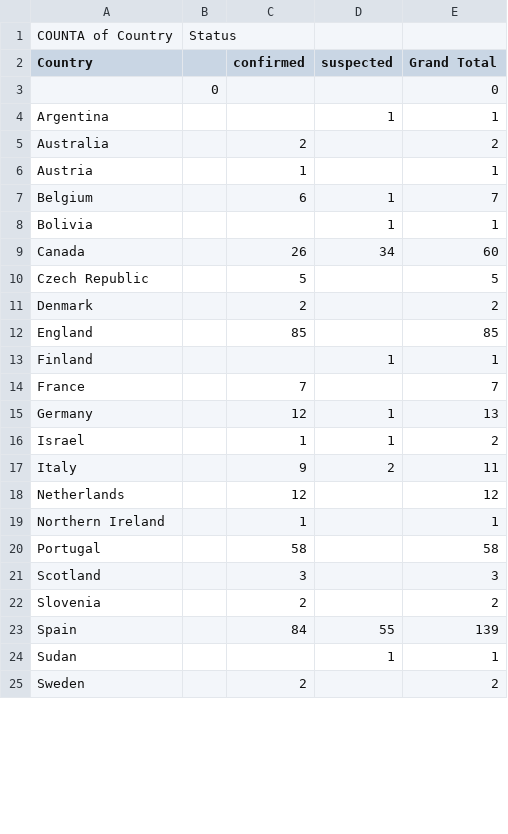
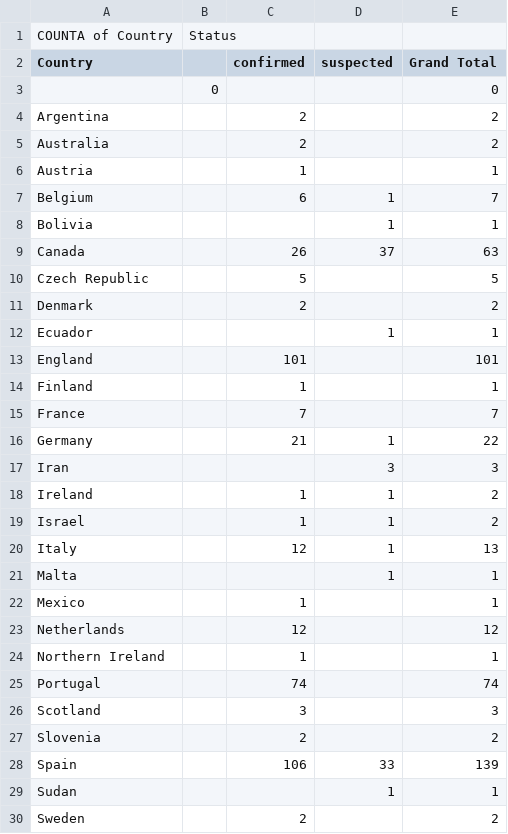
Before and after one commit to NathanMichael0/MonkeyPoxTracker, a CSV file: backend/MPcountries.csv, drawn as a sheet; only a part is shown; the diff covers the shown part only.

```diff
--- a/backend/MPcountries.csv
+++ b/backend/MPcountries.csv
@@ -3,3 +3,3 @@ Country,,confirmed,suspected,Grand Total
 ,0,,,0
-Argentina,,,1,1
+Argentina,,2,,2
 Australia,,2,,2
@@ -8,17 +8,22 @@ Belgium,,6,1,7
 Bolivia,,,1,1
-Canada,,26,34,60
+Canada,,26,37,63
 Czech Republic,,5,,5
 Denmark,,2,,2
-England,,85,,85
-Finland,,,1,1
+Ecuador,,,1,1
+England,,101,,101
+Finland,,1,,1
 France,,7,,7
-Germany,,12,1,13
+Germany,,21,1,22
+Iran,,,3,3
+Ireland,,1,1,2
 Israel,,1,1,2
-Italy,,9,2,11
+Italy,,12,1,13
+Malta,,,1,1
+Mexico,,1,,1
 Netherlands,,12,,12
 Northern Ireland,,1,,1
-Portugal,,58,,58
+Portugal,,74,,74
 Scotland,,3,,3
 Slovenia,,2,,2
-Spain,,84,55,139
+Spain,,106,33,139
 Sudan,,,1,1
```
Also changed, not shown: 7 edited cells elsewhere in this file, 4 other files.
